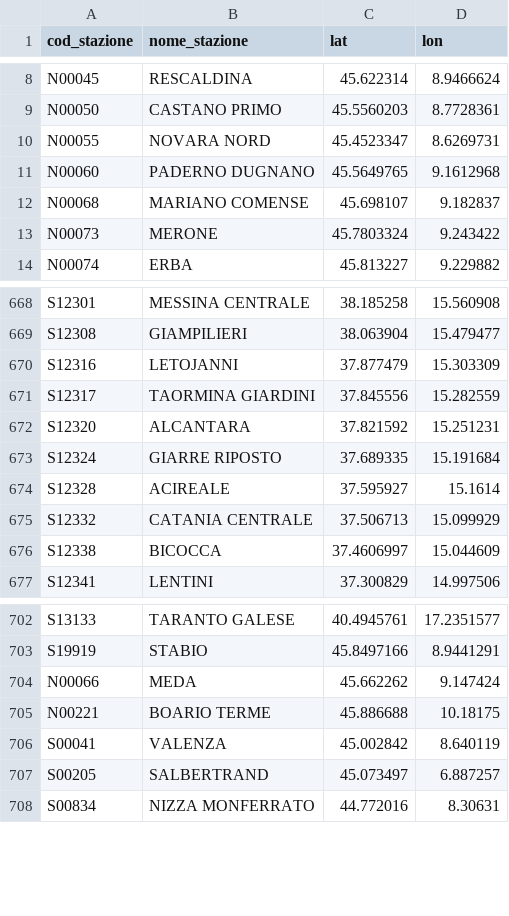
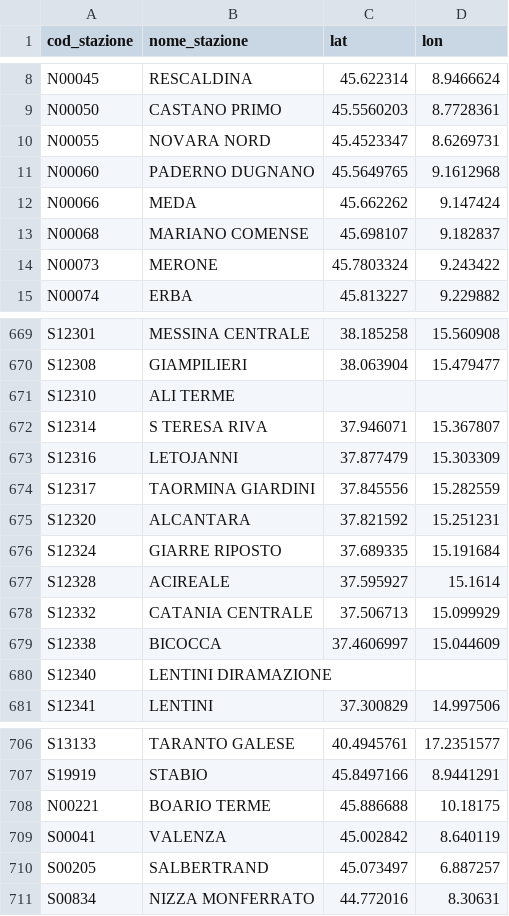
Before and after one commit to DrElegantia/trainstats-dashboard-test, a CSV file: data/gold/stations_dim.csv, drawn as a sheet; only a part is shown, gaps mark what is left out.

```diff
--- a/data/gold/stations_dim.csv
+++ b/data/gold/stations_dim.csv
@@ -11,2 +11,3 @@ N00055,NOVARA NORD,45.4523347,8.6269731
 N00060,PADERNO DUGNANO,45.5649765,9.1612968
+N00066,MEDA,45.662262,9.147424
 N00068,MARIANO COMENSE,45.698107,9.182837
@@ -669,2 +670,4 @@ S12301,MESSINA CENTRALE,38.185258,15.560908
 S12308,GIAMPILIERI,38.063904,15.479477
+S12310,ALI TERME,,
+S12314,S TERESA RIVA,37.946071,15.367807
 S12316,LETOJANNI,37.877479,15.303309
@@ -676,2 +679,3 @@ S12332,CATANIA CENTRALE,37.506713,15.099929
 S12338,BICOCCA,37.4606997,15.044609
+S12340,LENTINI DIRAMAZIONE,,
 S12341,LENTINI,37.300829,14.997506
@@ -703,3 +707,2 @@ S13133,TARANTO GALESE,40.4945761,17.2351577
 S19919,STABIO,45.8497166,8.9441291
-N00066,MEDA,45.662262,9.147424
 N00221,BOARIO TERME,45.886688,10.18175
```
Also changed, not shown: data/gold/copertura_categoria.csv, 16 other files.
